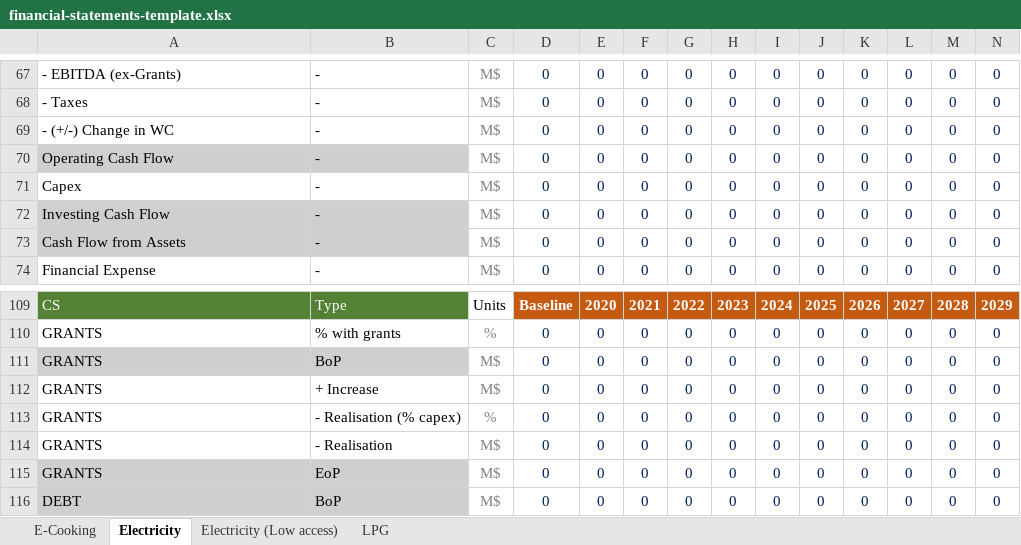
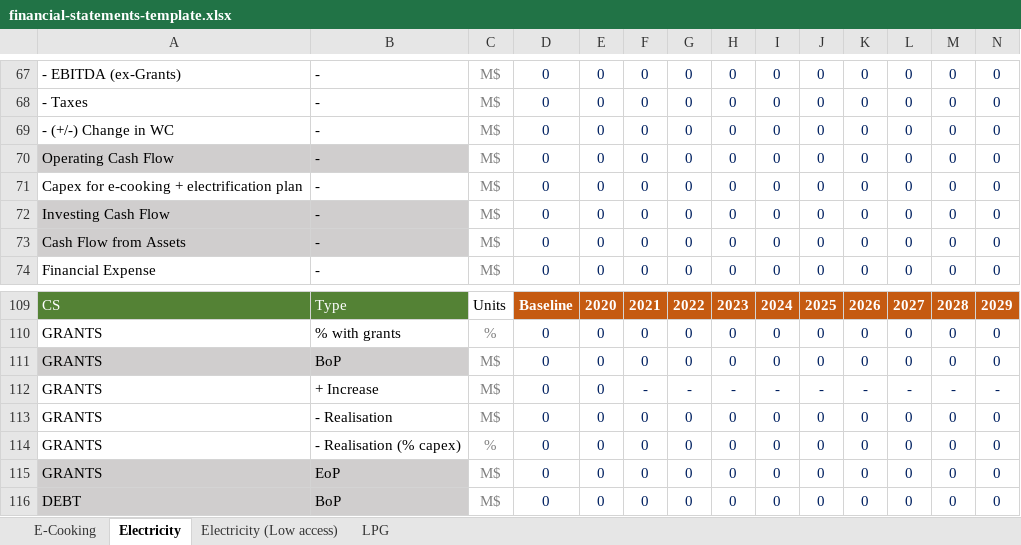
Before and after one commit to Almudenagarrido/NICCP-AI, an Excel workbook: backend/financial-statements/financial-statements-template.xlsx, sheet Electricity, drawn as a sheet; only a part is shown, gaps mark what is left out; values as stored, in another font and other column widths than the file's, no borders; removed rows and columns are numbered as before the commit, all else as after; rows hold the shown columns only; the diff names each change by its address in the sheet, - before the commit and + after, or states it on an @@ line.

```diff
--- a/backend/financial-statements/financial-statements-template.xlsx (sheet Electricity)
+++ b/backend/financial-statements/financial-statements-template.xlsx (sheet Electricity)
-A71: Capex
+A71: Capex for e-cooking + electrification plan
+row 112: GRANTS | + Increase | M$ | 0 | 0 | - | - | - | - | - | - | - | - | -
-B113: + Increase
+B113: - Realisation
-row 114: GRANTS | - Realisation | M$ | 0 | 0 | 0 | 0 | 0 | 0 | 0 | 0 | 0 | 0 | 0
```
Also changed, not shown: sheet E-Cooking, sheet LPG, sheet Electricity (Low access), 14 other files.
